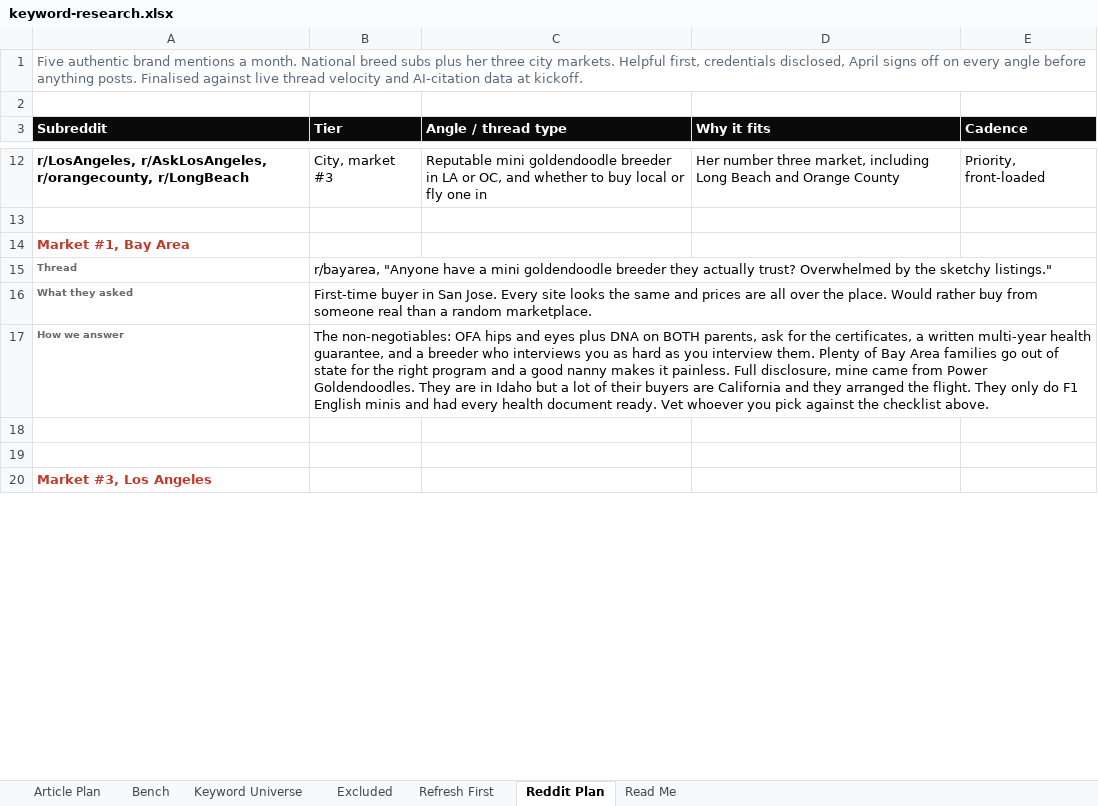
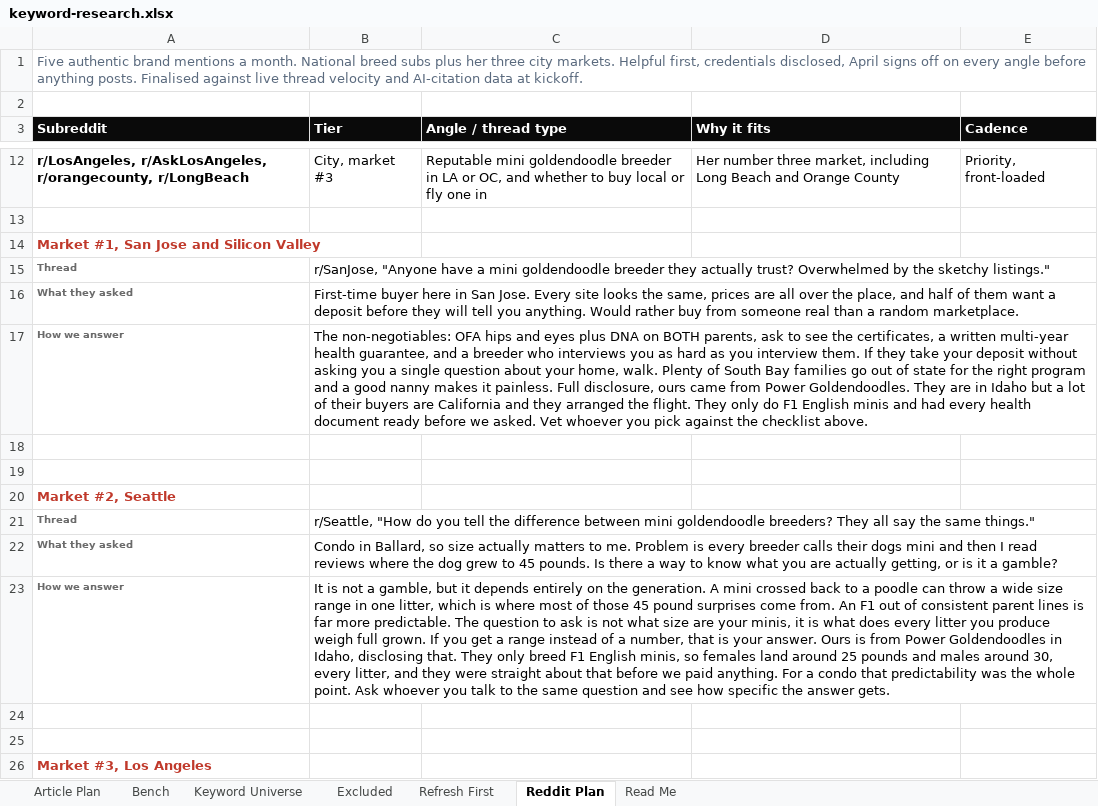
Before and after one commit to jonestj-boop/decks, an Excel workbook: decks/power-goldendoodles/keyword-research.xlsx, sheet Reddit Plan, drawn as a sheet; only a part is shown, gaps mark what is left out; values as stored, in another font and other column widths than the file's, no borders; the diff names each change by its address in the sheet, - before the commit and + after, or states it on an @@ line.

```diff
--- a/decks/power-goldendoodles/keyword-research.xlsx (sheet Reddit Plan)
+++ b/decks/power-goldendoodles/keyword-research.xlsx (sheet Reddit Plan)
-A14 (Subreddit): Market #1, Bay Area
+A14 (Subreddit): Market #1, San Jose and Silicon Valley
-B15 (Tier): r/bayarea, "Anyone have…
+B15 (Tier): r/SanJose, "Anyone have…
-B16 (Tier): First-time buyer in San Jose. Every site looks the same and prices are all over the place. Would rather…
+B16 (Tier): First-time buyer here in San Jose. Every site looks the same, prices are all over the place, and half of them want a deposit before they will tell you anything. Would rather…
-B17 (Tier): …parents, ask for the certificates, a written multi-year health guarantee, and a breeder who interviews you as hard as you interview them. Plenty of Bay Area families go out of state for the right program and a good nanny makes it painless. Full disclosure, mine came from Power Goldendoodles. They are in Idaho but a lot of their buyers are California and they arranged the flight. They only do F1 English minis and had every health document ready. Vet whoever…
+B17 (Tier): …parents, ask to see the certificates, a written multi-year health guarantee, and a breeder who interviews you as hard as you interview them. If they take your deposit without asking you a single question about your home, walk. Plenty of South Bay families go out of state for the right program and a good nanny makes it painless. Full disclosure, ours came from Power Goldendoodles. They are in Idaho but a lot of their buyers are California and they arranged the flight. They only do F1 English minis and had every health document ready before we asked. Vet whoever…
+row 18: (empty)
+row 19: (empty)
+row 20: Market #2, Seattle
+row 21: Thread | r/Seattle, "How do you tell the difference between mini goldendoodle breeders? They all say the same things."
+row 22: What they asked | Condo in Ballard, so size actually matters to me. Problem is every breeder calls their dogs mini and then I read reviews where the dog grew to 45 pounds. Is there a way to know what you are actually getting, or is it a gamble?
+row 23: How we answer | It is not a gamble, but it depends entirely on the generation. A mini crossed back to a poodle can throw a wide size range in one litter, which is where most of those 45 pound surprises come from. An F1 out of consistent parent lines is far more predictable. The question to ask is not what size are your minis, it is what does every litter you produce weigh full grown. If you get a range instead of a number, that is your answer. Ours is from Power Goldendoodles in Idaho, disclosing that. They only breed F1 English minis, so females land around 25 pounds and males around 30, every litter, and they were straight about that before we paid anything. For a condo that predictability was the whole point. Ask whoever you talk to the same question and see how specific the answer gets.
```
